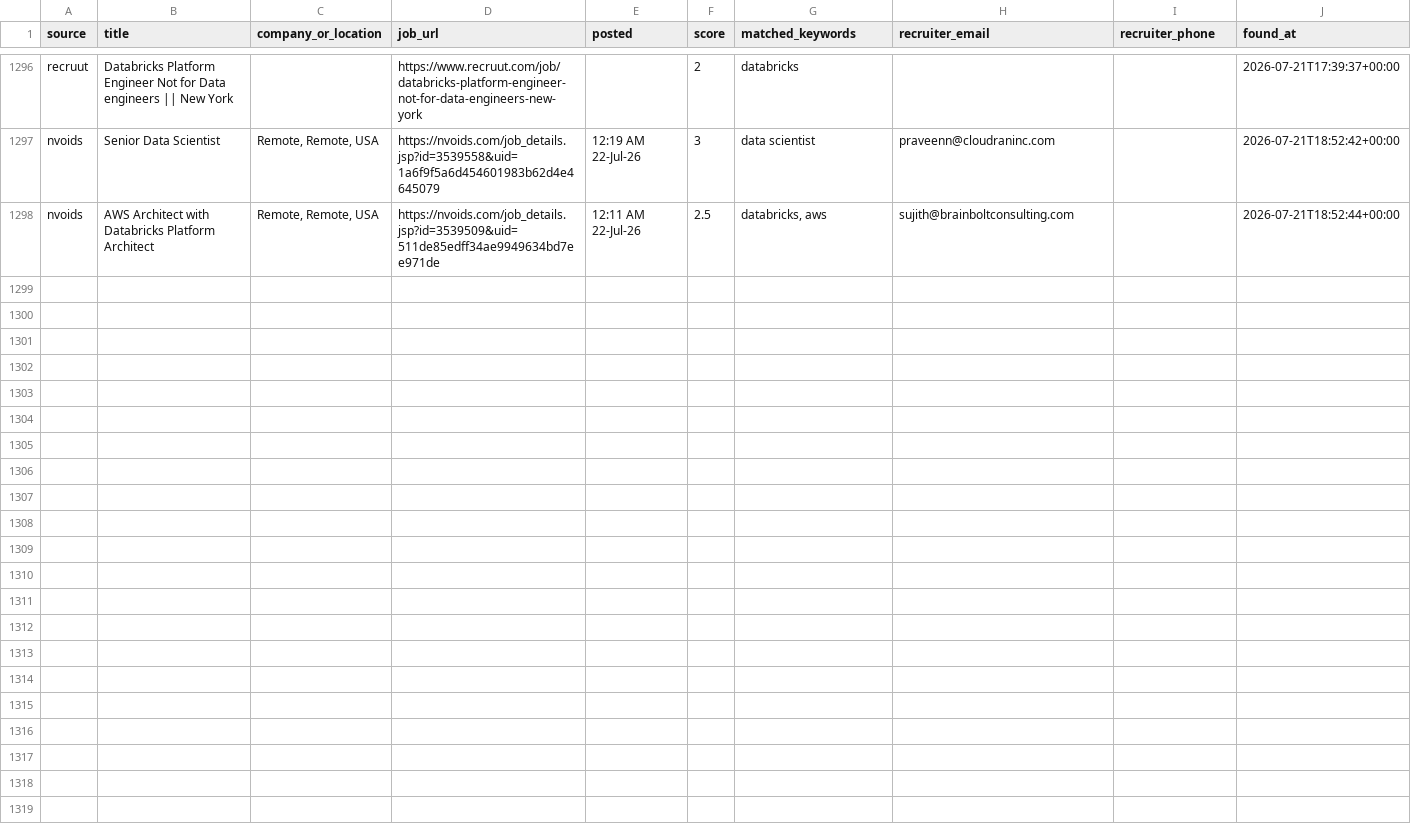
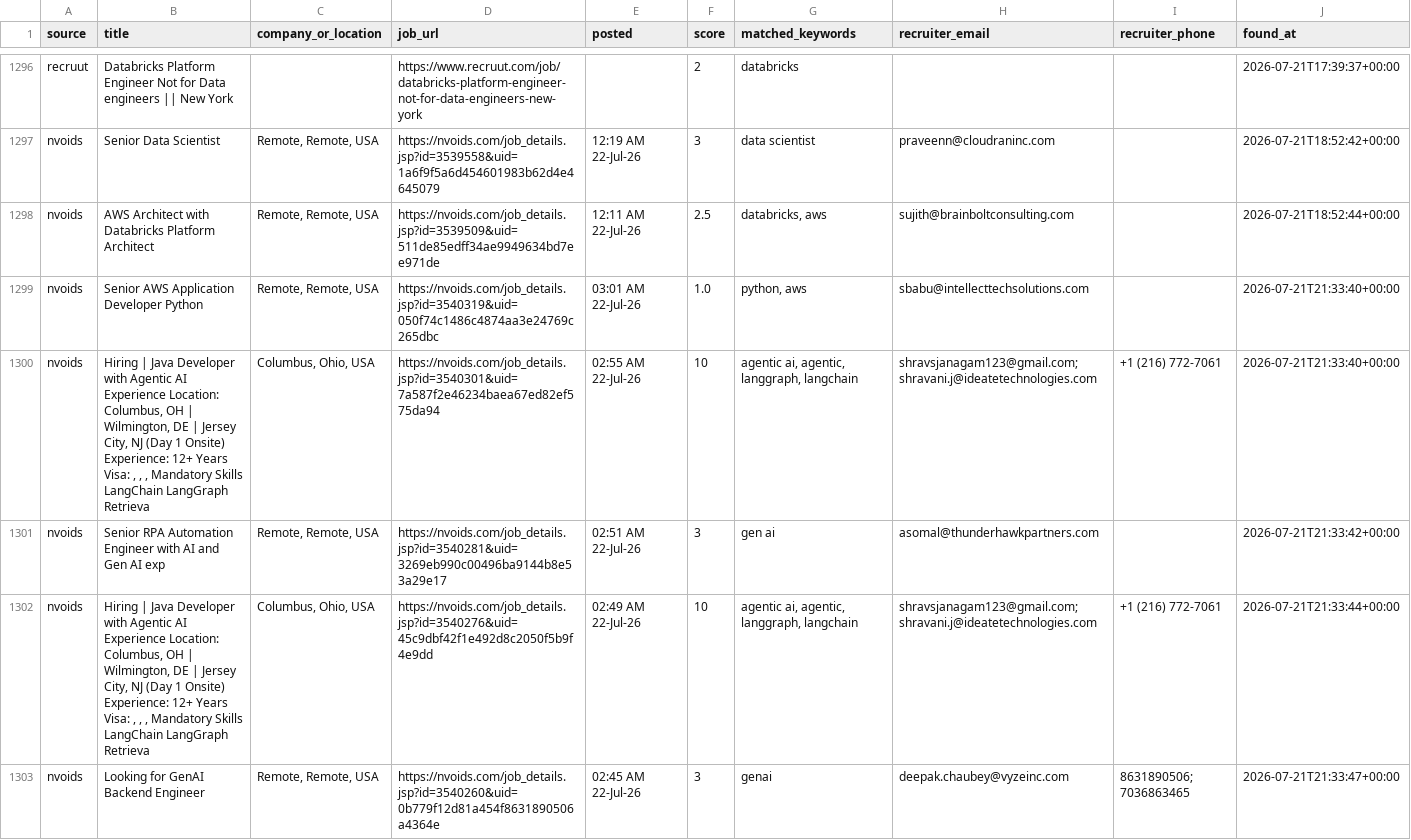
Before and after one commit to niharika2104/contract-job-tracker, a CSV file: data/jobs.csv, drawn as a sheet; only a part is shown, gaps mark what is left out; the diff covers the shown part only; the diff names each change by its address in the sheet, - before the commit and + after, or states it on an @@ line.

```diff
--- a/data/jobs.csv
+++ b/data/jobs.csv
+row 1299: nvoids | Senior AWS Application Developer Python | Remote, Remote, USA | https://nvoids.com/job_details.jsp?id=3540319&uid=050f74c1486c4874aa3e24769c265dbc | 03:01 AM 22-Jul-26 | 1.0 | python, aws | sbabu@intellecttechsolutions.com |  | 2026-07-21T21:33:40+00:00
+row 1300: nvoids | Hiring | Java Developer with Agentic AI Experience Location: Columbus, OH | Wilmington, DE | Jersey City, NJ (Day 1 Onsite) Experience: 12+ Years Visa: , , , Mandatory Skills LangChain LangGraph Retrieva | Columbus, Ohio, USA | https://nvoids.com/job_details.jsp?id=3540301&uid=7a587f2e46234baea67ed82ef575da94 | 02:55 AM 22-Jul-26 | 10 | agentic ai, agentic, langgraph, langchain | shravsjanagam123@gmail.com; shravani.j@ideatetechnologies.com | +1 (216) 772-7061 | 2026-07-21T21:33:40+00:00
+row 1301: nvoids | Senior RPA Automation Engineer with AI and Gen AI exp | Remote, Remote, USA | https://nvoids.com/job_details.jsp?id=3540281&uid=3269eb990c00496ba9144b8e53a29e17 | 02:51 AM 22-Jul-26 | 3 | gen ai | asomal@thunderhawkpartners.com |  | 2026-07-21T21:33:42+00:00
+row 1302: nvoids | Hiring | Java Developer with Agentic AI Experience Location: Columbus, OH | Wilmington, DE | Jersey City, NJ (Day 1 Onsite) Experience: 12+ Years Visa: , , , Mandatory Skills LangChain LangGraph Retrieva | Columbus, Ohio, USA | https://nvoids.com/job_details.jsp?id=3540276&uid=45c9dbf42f1e492d8c2050f5b9f4e9dd | 02:49 AM 22-Jul-26 | 10 | agentic ai, agentic, langgraph, langchain | shravsjanagam123@gmail.com; shravani.j@ideatetechnologies.com | +1 (216) 772-7061 | 2026-07-21T21:33:44+00:00
+row 1303: nvoids | Looking for GenAI Backend Engineer | Remote, Remote, USA | https://nvoids.com/job_details.jsp?id=3540260&uid=0b779f12d81a454f8631890506a4364e | 02:45 AM 22-Jul-26 | 3 | genai | deepak.chaubey@vyzeinc.com | 8631890506; 7036863465 | 2026-07-21T21:33:47+00:00
```
Also changed, not shown: 4 added rows elsewhere in this file, 1 other file.
